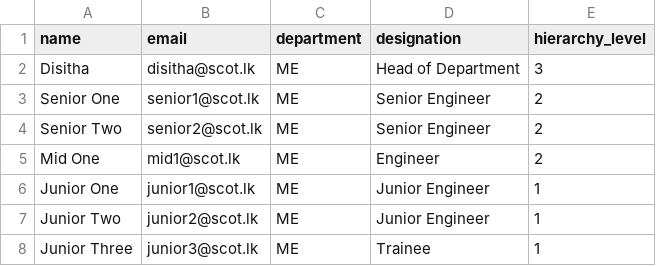
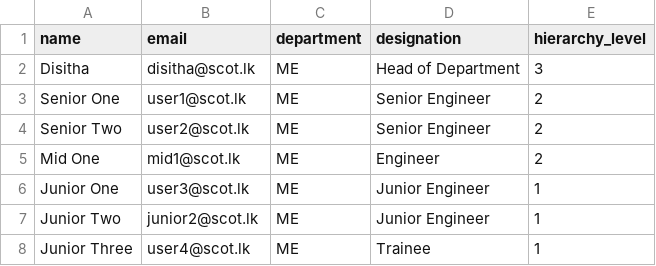
Before and after one commit to it-scot/Evaluation, a CSV file: sample_department.csv, drawn as a sheet.

```diff
--- a/sample_department.csv
+++ b/sample_department.csv
@@ -2,7 +2,7 @@ name,email,department,designation,hierarchy_level
 Disitha,disitha@scot.lk,ME,Head of Department,3
-Senior One,senior1@scot.lk,ME,Senior Engineer,2
-Senior Two,senior2@scot.lk,ME,Senior Engineer,2
+Senior One,user1@scot.lk,ME,Senior Engineer,2
+Senior Two,user2@scot.lk,ME,Senior Engineer,2
 Mid One,mid1@scot.lk,ME,Engineer,2
-Junior One,junior1@scot.lk,ME,Junior Engineer,1
+Junior One,user3@scot.lk,ME,Junior Engineer,1
 Junior Two,junior2@scot.lk,ME,Junior Engineer,1
-Junior Three,junior3@scot.lk,ME,Trainee,1
+Junior Three,user4@scot.lk,ME,Trainee,1
```
Also changed, not shown: 8 other files.
